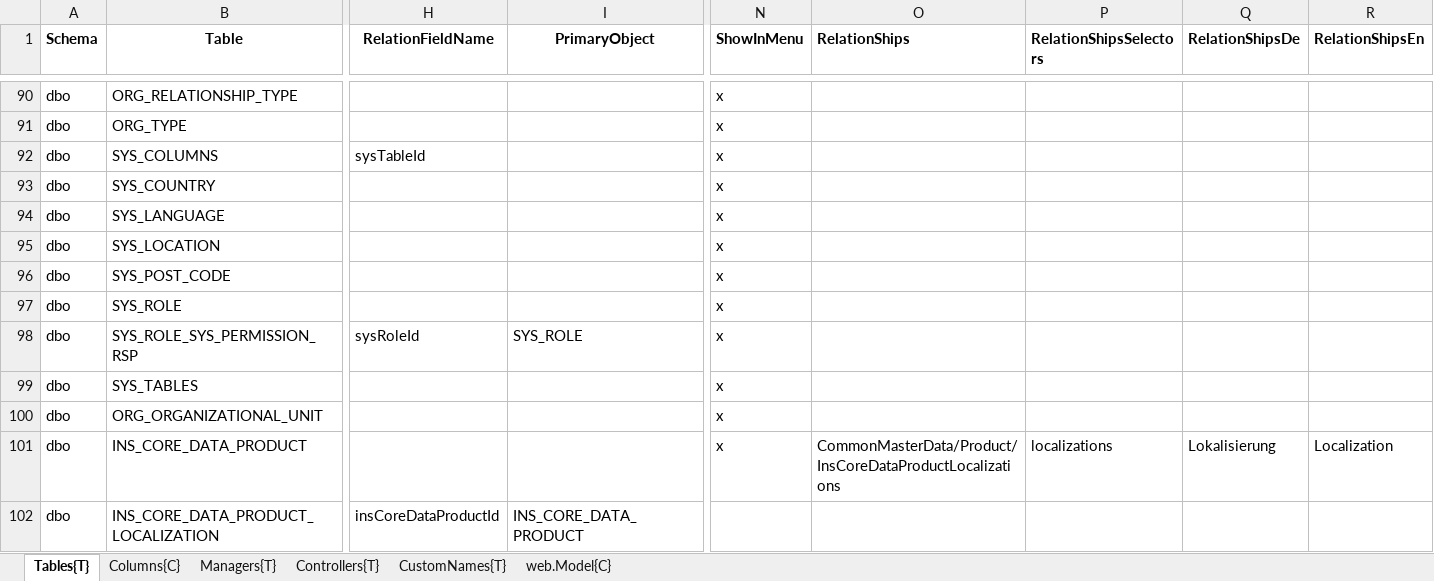
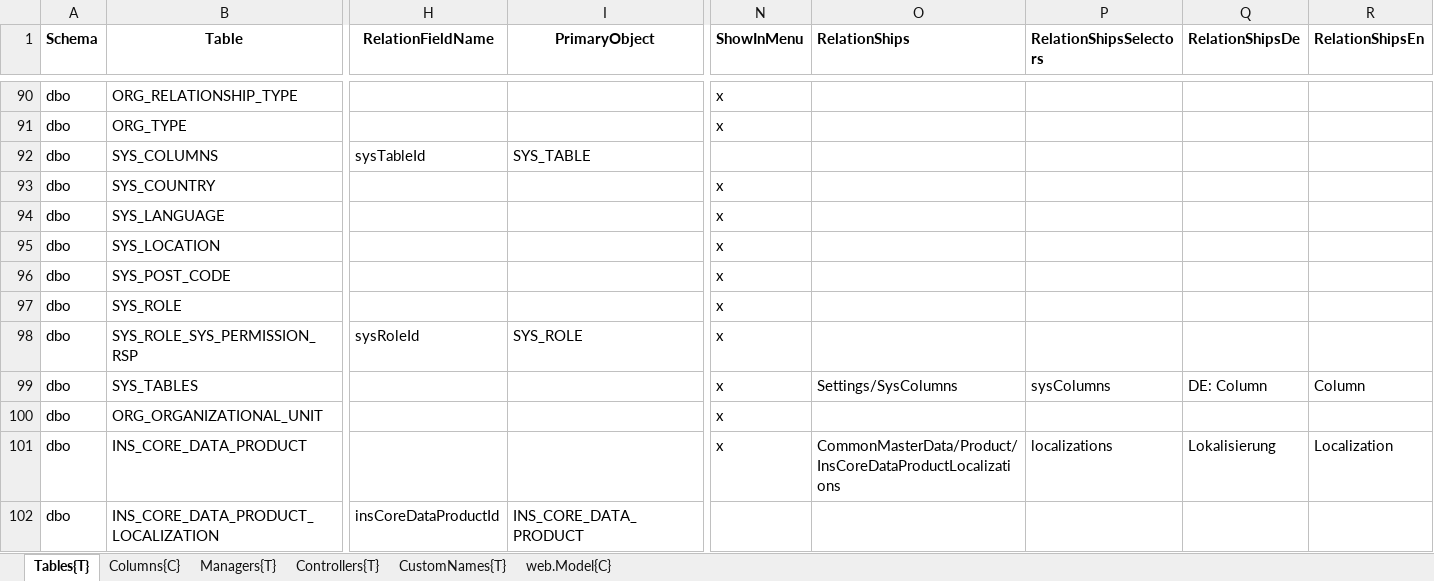
Before and after one commit to HedinRakot/MasterDataModule, an Excel workbook: MasterDataModule/Generation/MasterDataModule.Generation/Declarations/Stammdaten.xlsx, sheet Tables{T}, drawn as a sheet; only a part is shown, gaps mark what is left out; values as stored, in another font and other column widths than the file's, no borders; the diff names each change by its address in the sheet, - before the commit and + after, or states it on an @@ line.

Commit message:
Added sysColumns to sys tables

```diff
--- a/MasterDataModule/Generation/MasterDataModule.Generation/Declarations/Stammdaten.xlsx (sheet Tables{T})
+++ b/MasterDataModule/Generation/MasterDataModule.Generation/Declarations/Stammdaten.xlsx (sheet Tables{T})
-I92 (PrimaryObject): (empty)
+I92 (PrimaryObject): SYS_TABLE
-N92 (ShowInMenu): x
+N92 (ShowInMenu): (empty)
-O99 (RelationShips): (empty)
+O99 (RelationShips): Settings/SysColumns
-P99 (RelationShipsSelectors): (empty)
+P99 (RelationShipsSelectors): sysColumns
-Q99 (RelationShipsDe): (empty)
+Q99 (RelationShipsDe): DE: Column
-R99 (RelationShipsEn): (empty)
+R99 (RelationShipsEn): Column
```
Also changed, not shown: sheet Columns{C}, 14 other files.
